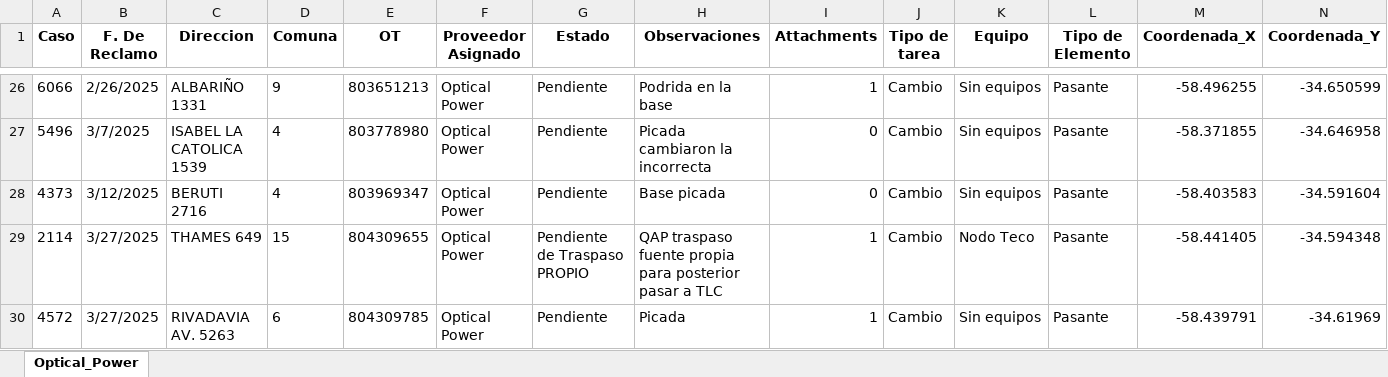
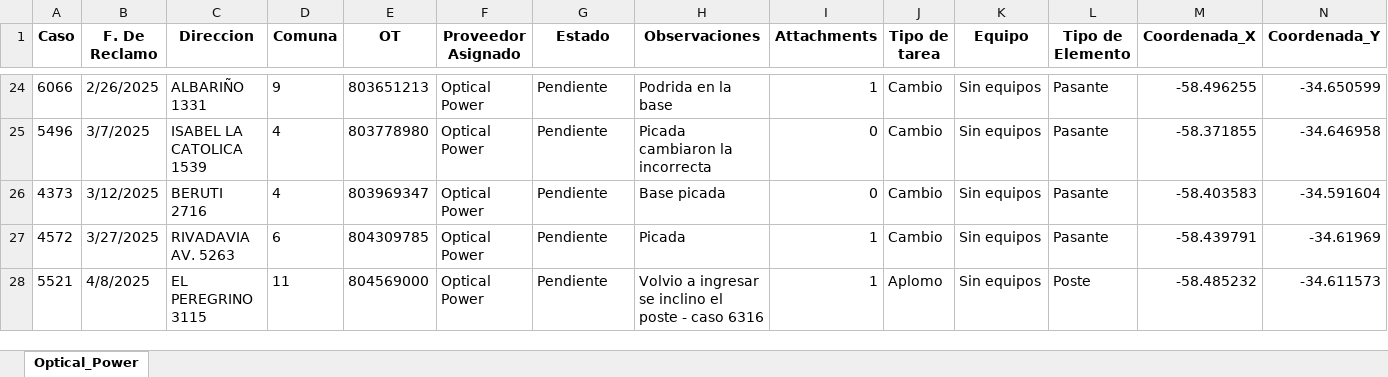
Before and after one commit to gestiondereclamosteco/opticalpower, an Excel workbook: mapa_interactivo_Optical_Power.xlsx, sheet Optical_Power, drawn as a sheet; only a part is shown, gaps mark what is left out; the shorter side is filled out with more unchanged rows; values as stored, in another font and other column widths than the file's, no borders; removed rows and columns are numbered as before the commit, all else as after; rows hold the shown columns only; the diff covers the shown part only; the diff names each change by its address in the sheet, - before the commit and + after, or states it on an @@ line.

Commit message:
🔄 Actualización automática del mapa (2025-08-05 08:04:09)

```diff
--- a/mapa_interactivo_Optical_Power.xlsx (sheet Optical_Power)
+++ b/mapa_interactivo_Optical_Power.xlsx (sheet Optical_Power)
-row 29: 2114 | 3/27/2025 | THAMES 649 | 15 | 804309655 | Optical Power | Pendiente de Traspaso PROPIO | QAP traspaso fuente propia para posterior pasar a TLC | 1 | Cambio | Nodo Teco | Pasante | -58.441405 | -34.594348
```
Also changed, not shown: 1 added row and 4 removed rows elsewhere in this sheet, 1 other file.
